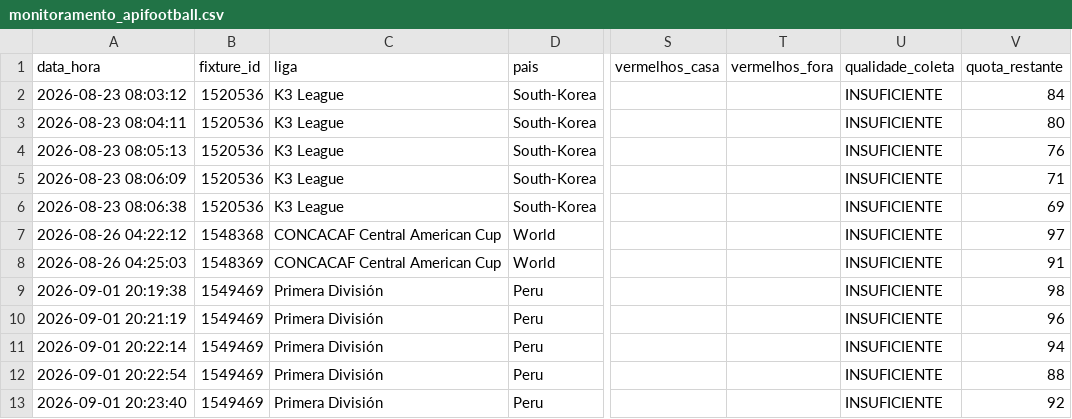
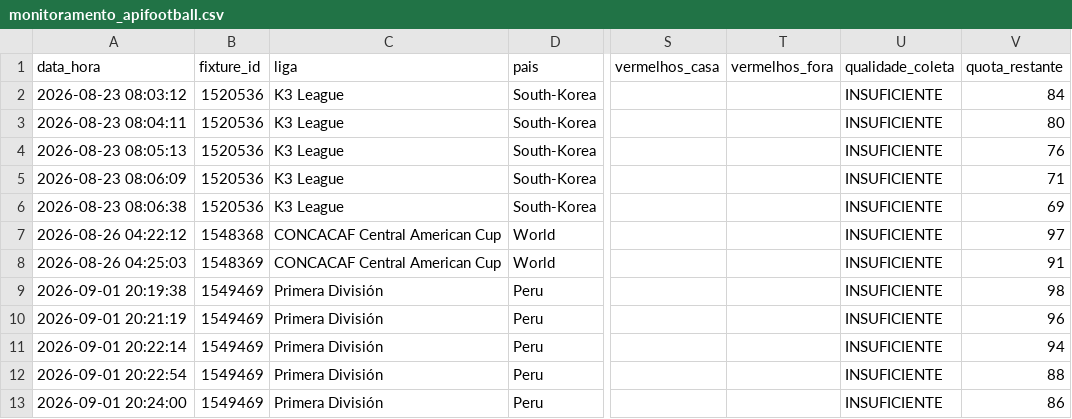
Before and after one commit to ehvvlc-stack/smart-sport-analyzer, a CSV file: data/monitoramento_apifootball.csv, drawn as a sheet; only a part is shown, gaps mark what is left out; the diff names each change by its address in the sheet, - before the commit and + after, or states it on an @@ line.

Commit message:
Atualiza coleta experimental API-Football

```diff
--- a/data/monitoramento_apifootball.csv
+++ b/data/monitoramento_apifootball.csv
-A13 (data_hora): 2026-09-01 20:23:40
+A13 (data_hora): 2026-09-01 20:24:00
-V13 (quota_restante): 92
+V13 (quota_restante): 86
```
